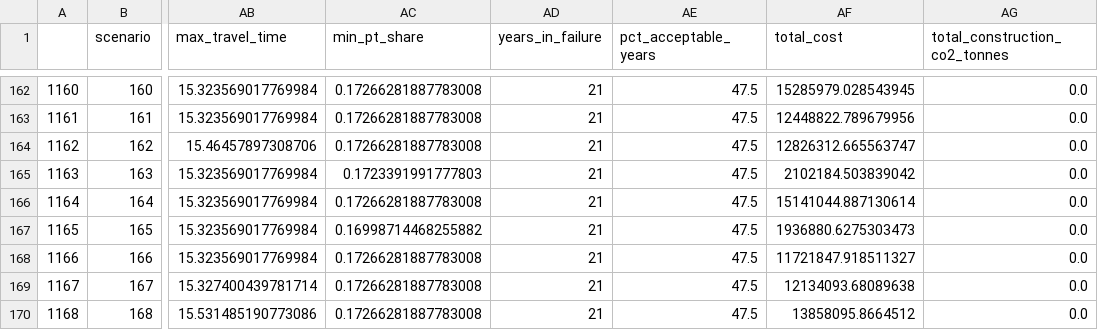
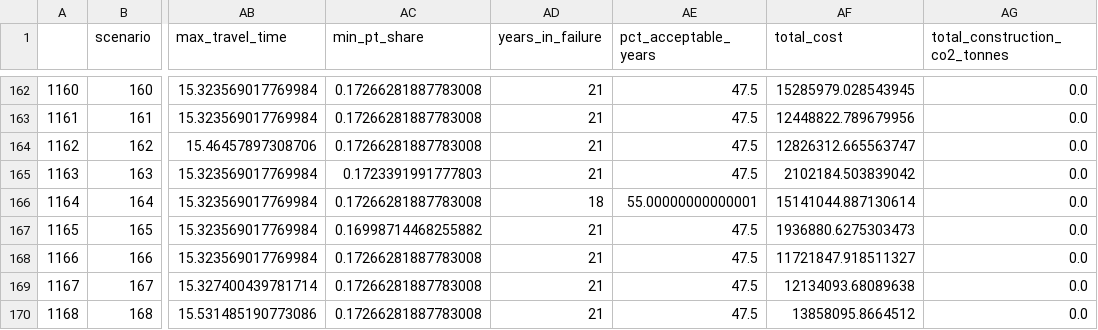
Before and after one commit to evmu2/IP-HS26-MehrSpur-CaseStudy-IP, a CSV file: results/04_adaptive_planning/05_5_representative_timelines_all_scenarios.csv, drawn as a sheet; only a part is shown, gaps mark what is left out; the diff covers the shown part only; the diff names each change by its address in the sheet, - before the commit and + after, or states it on an @@ line.

```diff
--- a/results/04_adaptive_planning/05_5_representative_timelines_all_scenarios.csv
+++ b/results/04_adaptive_planning/05_5_representative_timelines_all_scenarios.csv
-AD166 (years_in_failure): 21
+AD166 (years_in_failure): 18
-AE166 (pct_acceptable_years): 47.5
+AE166 (pct_acceptable_years): 55.00000000000001
```
Also changed, not shown: 12 edited cells elsewhere in this file, results/04_adaptive_planning/04_4_restoration_windows_intervals.csv, results/04_adaptive_planning/04_4_restoration_windows_scenarios.csv, 47 other files.
